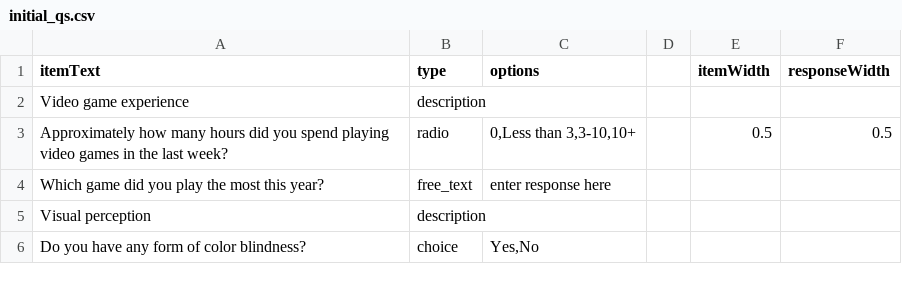
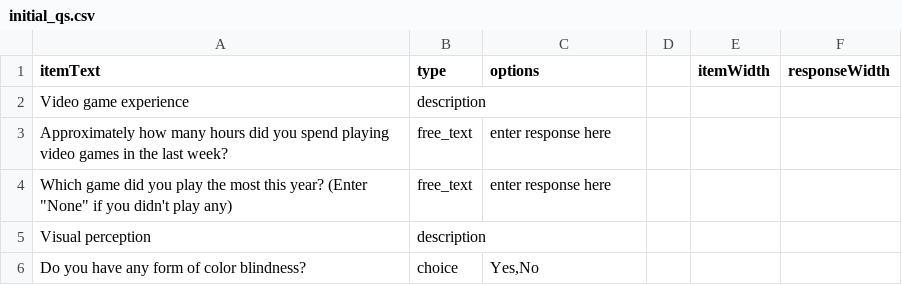
Before and after one commit to brainandcoglab/UDN_classification_task, a CSV file: data/initial_qs.csv, drawn as a sheet.

```diff
--- a/data/initial_qs.csv
+++ b/data/initial_qs.csv
@@ -2,4 +2,4 @@ itemText,type,options,,itemWidth,responseWidth
 Video game experience,description,,,,
-Approximately how many hours did you spend playing video games in the last week?,radio,"0,Less than 3,3-10,10+",,0.5,0.5
-Which game did you play the most this year?,free_text,enter response here,,,
+Approximately how many hours did you spend playing video games in the last week?,free_text,enter response here,,,
+"Which game did you play the most this year? (Enter ""None"" if you didn't play any)",free_text,enter response here,,,
 Visual perception,description,,,,
```
Also changed, not shown: 3 other files.
